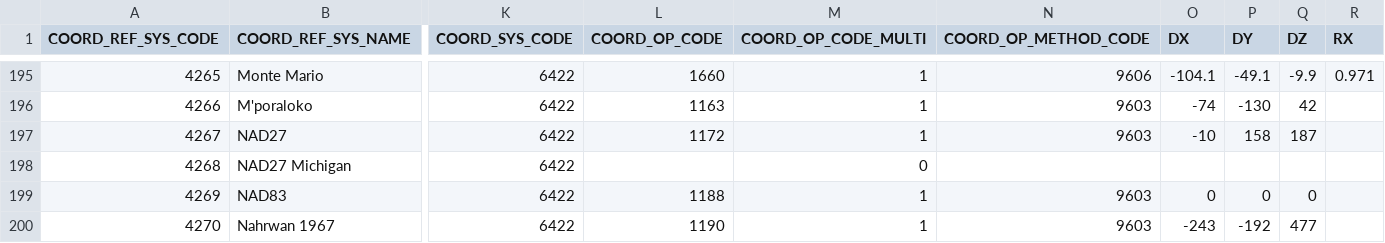
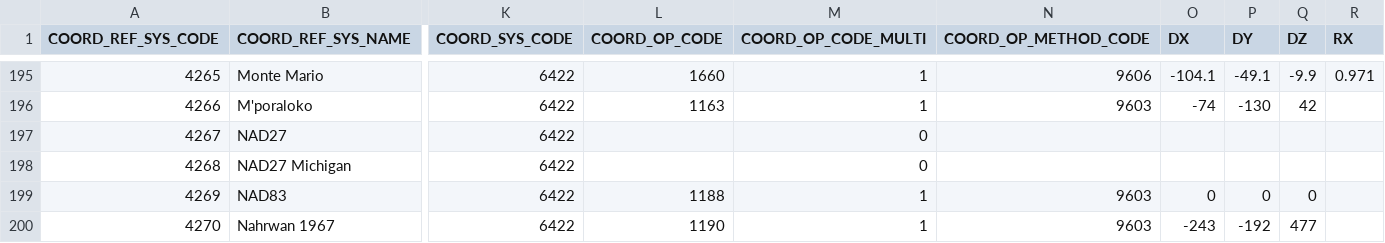
Before and after one commit to johanvdw/libgeotiff-git-mirror, a CSV file: geotiff/trunk/libgeotiff/csv/gcs.csv, drawn as a sheet; only a part is shown, gaps mark what is left out; the diff names each change by its address in the sheet, - before the commit and + after, or states it on an @@ line.

```diff
--- a/geotiff/trunk/libgeotiff/csv/gcs.csv
+++ b/geotiff/trunk/libgeotiff/csv/gcs.csv
-L197 (COORD_OP_CODE): 1172
+L197 (COORD_OP_CODE): (empty)
-M197 (COORD_OP_CODE_MULTI): 1
+M197 (COORD_OP_CODE_MULTI): 0
-N197 (COORD_OP_METHOD_CODE): 9603
+N197 (COORD_OP_METHOD_CODE): (empty)
-O197 (DX): -10
+O197 (DX): (empty)
-P197 (DY): 158
+P197 (DY): (empty)
-Q197 (DZ): 187
+Q197 (DZ): (empty)
```
Also changed, not shown: geotiff/trunk/libgeotiff/csv/datum_shift_pref.csv, 1 other file.
